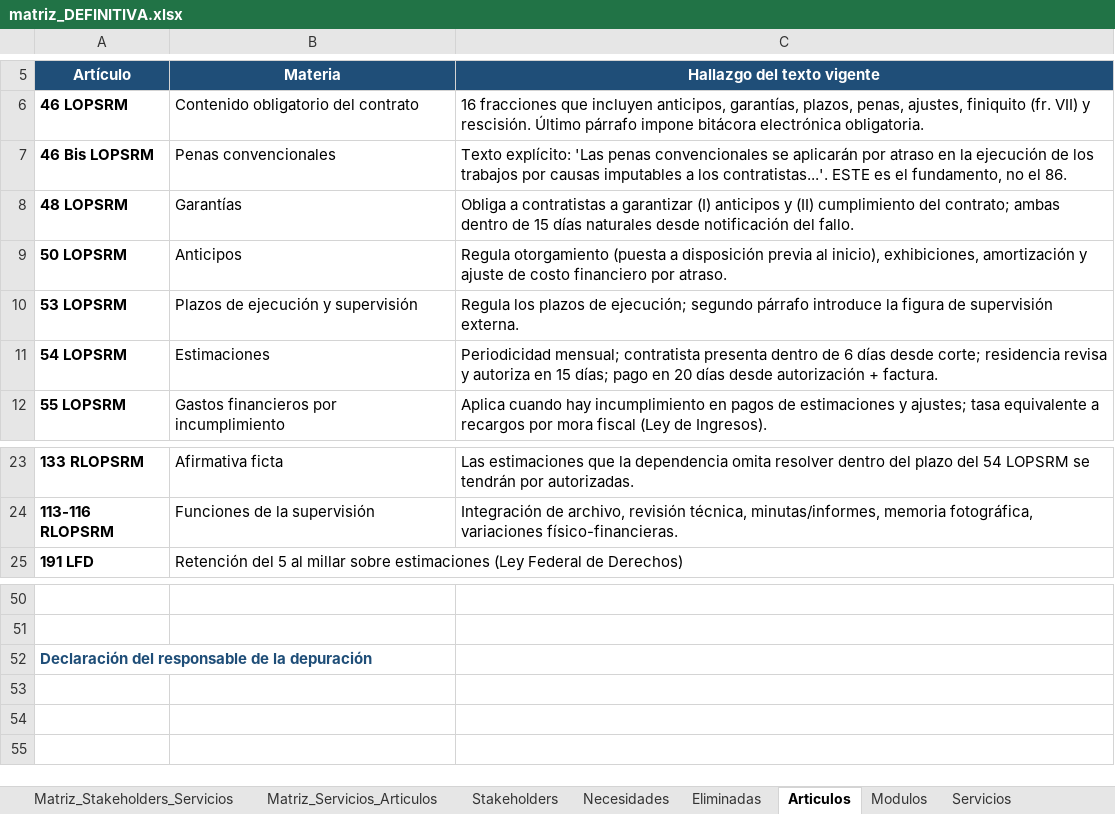
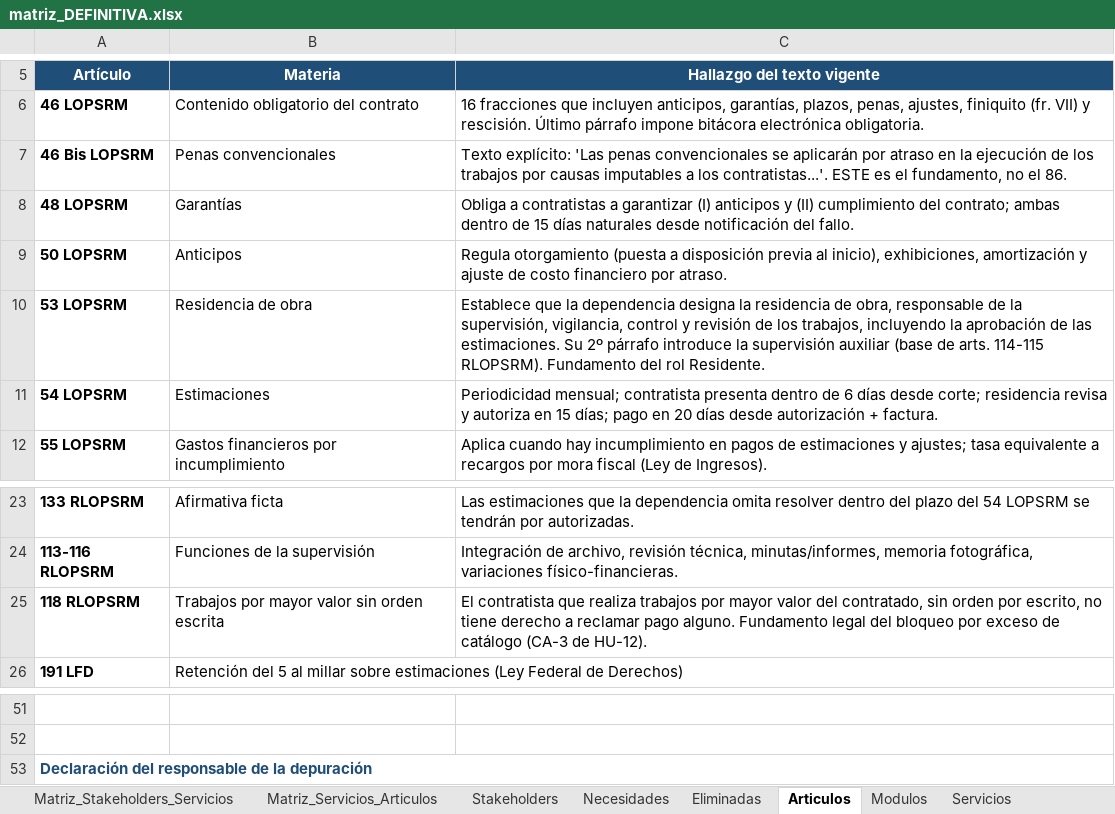
Before and after one commit to TheMike54/FEPI-PROYECTO, an Excel workbook: docs/matriz_DEFINITIVA.xlsx, sheet Articulos, drawn as a sheet; only a part is shown, gaps mark what is left out; values as stored, in another font and other column widths than the file's, no borders; addresses are those after the commit; the diff names each change by its address in the sheet, - before the commit and + after, or states it on an @@ line.

```diff
--- a/docs/matriz_DEFINITIVA.xlsx (sheet Articulos)
+++ b/docs/matriz_DEFINITIVA.xlsx (sheet Articulos)
-B10 (Materia): Plazos de ejecución y supervisión
+B10 (Materia): Residencia de obra
-C10 (Hallazgo del texto vigente): Regula los plazos de ejecución; segundo párrafo introduce la figura de supervisión externa.
+C10 (Hallazgo del texto vigente): Establece que la dependencia designa la residencia de obra, responsable de la supervisión, vigilancia, control y revisión de los trabajos, incluyendo la aprobación de las estimaciones. Su 2º párrafo introduce la supervisión auxiliar (base de arts. 114-115 RLOPSRM). Fundamento del rol Residente.
+row 25: 118 RLOPSRM | Trabajos por mayor valor sin orden escrita | El contratista que realiza trabajos por mayor valor del contratado, sin orden por escrito, no tiene derecho a reclamar pago alguno. Fundamento legal del bloqueo por exceso de catálogo (CA-3 de HU-12).
+A53:C53 merged
```
Also changed, not shown: sheet Matriz_Servicios_Articulos, sheet Matriz_Trazabilidad, docs/Historias_Usuario.xlsx, 9 other files.
